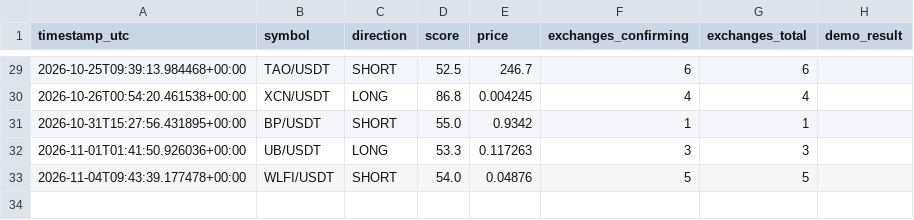
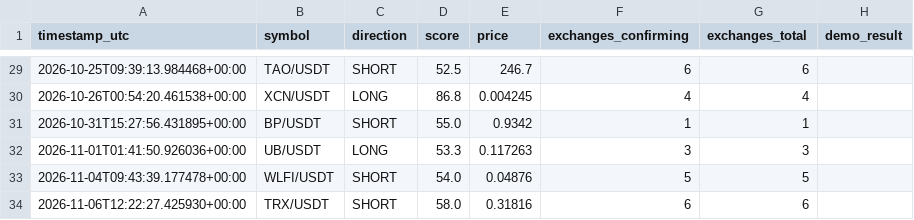
Before and after one commit to kotylevskiyv/crypto-alert-bot, a CSV file: signals_log.csv, drawn as a sheet; only a part is shown, gaps mark what is left out; the diff names each change by its address in the sheet, - before the commit and + after, or states it on an @@ line.

```diff
--- a/signals_log.csv
+++ b/signals_log.csv
+row 34: 2026-11-06T12:22:27.425930+00:00 | TRX/USDT | SHORT | 58.0 | 0.31816 | 6 | 6
```
Also changed, not shown: 1 other file.
